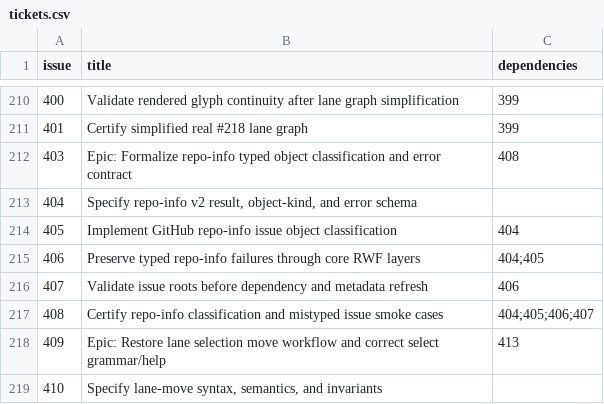
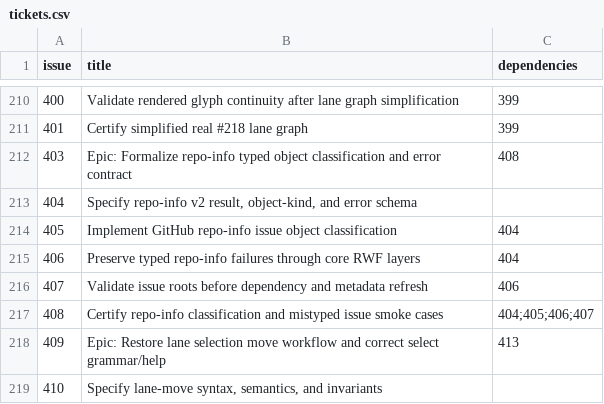
Before and after one commit to Ma-XX-oN/RepoWorkflow, a CSV file: .repoworkflow/tickets.csv, drawn as a sheet; only a part is shown, gaps mark what is left out.

Commit message:
Allow repo-info core propagation against frozen contract

```diff
--- a/.repoworkflow/tickets.csv
+++ b/.repoworkflow/tickets.csv
@@ -214,3 +214,3 @@ issue,title,dependencies
 405,Implement GitHub repo-info issue object classification,404
-406,Preserve typed repo-info failures through core RWF layers,404;405
+406,Preserve typed repo-info failures through core RWF layers,404
 407,Validate issue roots before dependency and metadata refresh,406
```
